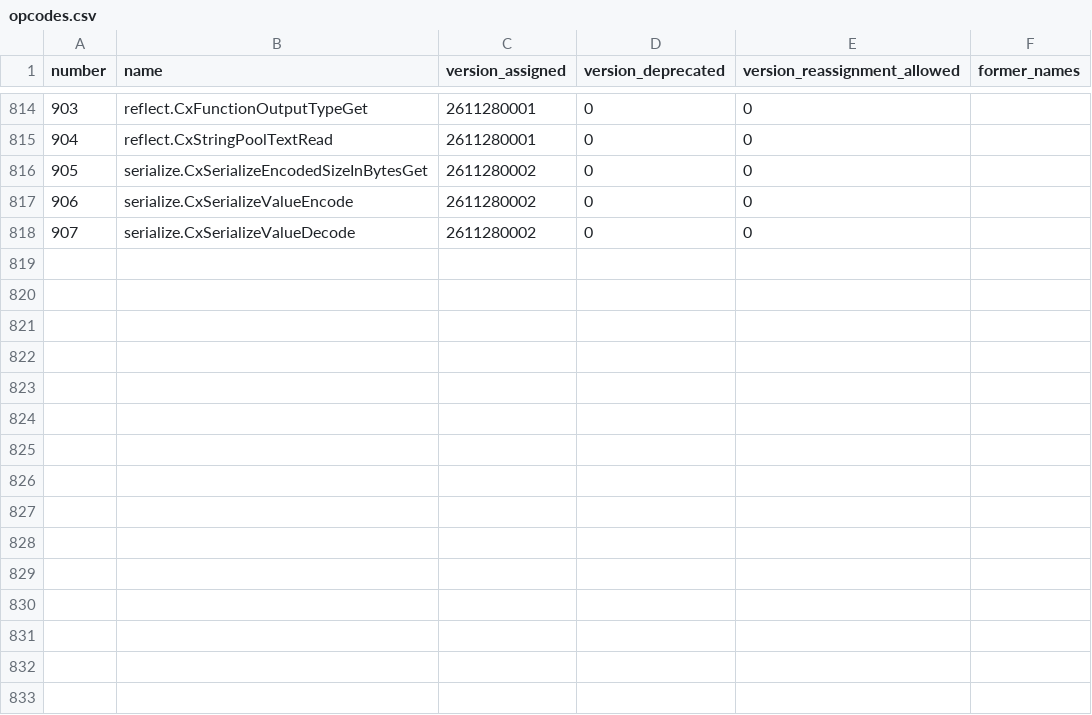
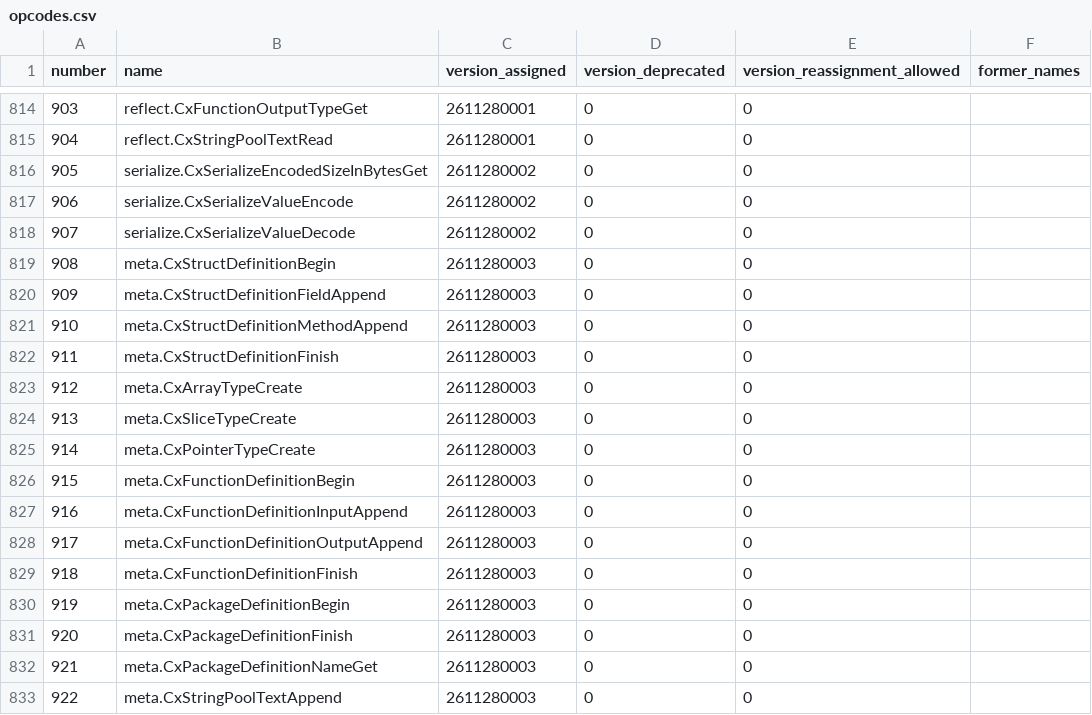
Before and after one commit to skycoin/skycoin-cx, a CSV file: docs/opcodes.csv, drawn as a sheet; only a part is shown, gaps mark what is left out; the diff names each change by its address in the sheet, - before the commit and + after, or states it on an @@ line.

Commit message:
all: add the meta system library (#628)
A program could not build a type while it runs, which a compiler written
in CX needs. sys/meta adds the 14 functions of the agreed list,
meta.CxStructDefinitionBegin to meta.CxPackageDefinitionNameGet, plus
meta.CxStringPoolTextAppend, as opcodes 908 to 922 (D151).

meta writes the reflect type table in place. When a program calls meta
the table keeps a fixed room after each section, so a new type is a
normal type handle that reflect reads and serialize encodes, and no call
allocates. A full table refuses the call. A struct is no type until its
Finish lays out the fields. A function or package definition records a
signature or a name and creates no code. CxStringPoolTextAppend gives a
program the name of a text, the same name for the same text.

meta is system library 8, off unless --enable=meta, and every cx build
core links it. Language version 2611280003.

```diff
--- a/docs/opcodes.csv
+++ b/docs/opcodes.csv
+row 819: 908 | meta.CxStructDefinitionBegin | 2611280003 | 0 | 0
+row 820: 909 | meta.CxStructDefinitionFieldAppend | 2611280003 | 0 | 0
+row 821: 910 | meta.CxStructDefinitionMethodAppend | 2611280003 | 0 | 0
+row 822: 911 | meta.CxStructDefinitionFinish | 2611280003 | 0 | 0
+row 823: 912 | meta.CxArrayTypeCreate | 2611280003 | 0 | 0
+row 824: 913 | meta.CxSliceTypeCreate | 2611280003 | 0 | 0
+row 825: 914 | meta.CxPointerTypeCreate | 2611280003 | 0 | 0
+row 826: 915 | meta.CxFunctionDefinitionBegin | 2611280003 | 0 | 0
+row 827: 916 | meta.CxFunctionDefinitionInputAppend | 2611280003 | 0 | 0
+row 828: 917 | meta.CxFunctionDefinitionOutputAppend | 2611280003 | 0 | 0
+row 829: 918 | meta.CxFunctionDefinitionFinish | 2611280003 | 0 | 0
+row 830: 919 | meta.CxPackageDefinitionBegin | 2611280003 | 0 | 0
+row 831: 920 | meta.CxPackageDefinitionFinish | 2611280003 | 0 | 0
+row 832: 921 | meta.CxPackageDefinitionNameGet | 2611280003 | 0 | 0
+row 833: 922 | meta.CxStringPoolTextAppend | 2611280003 | 0 | 0
```
Also changed, not shown: 47 other files.
